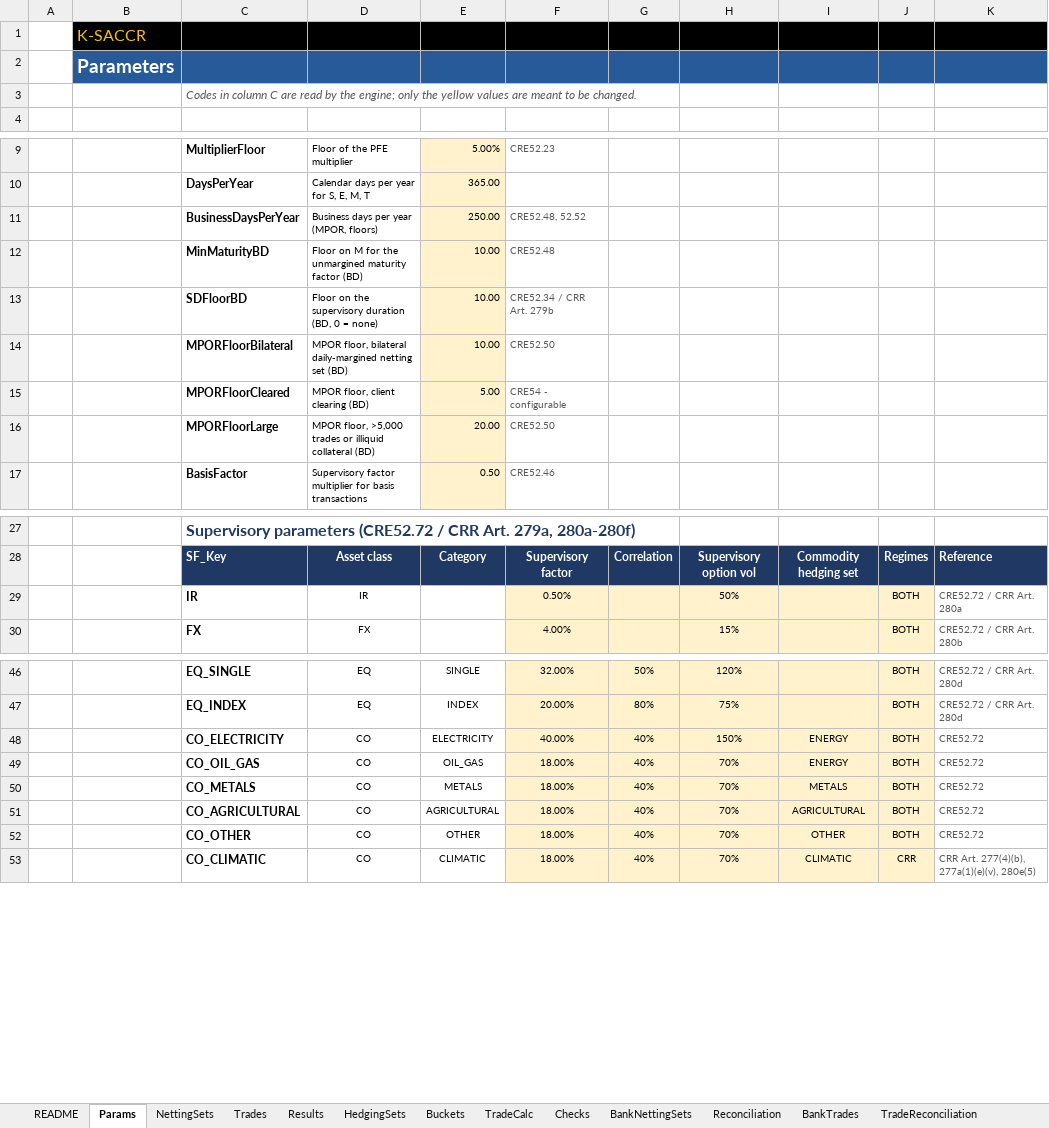
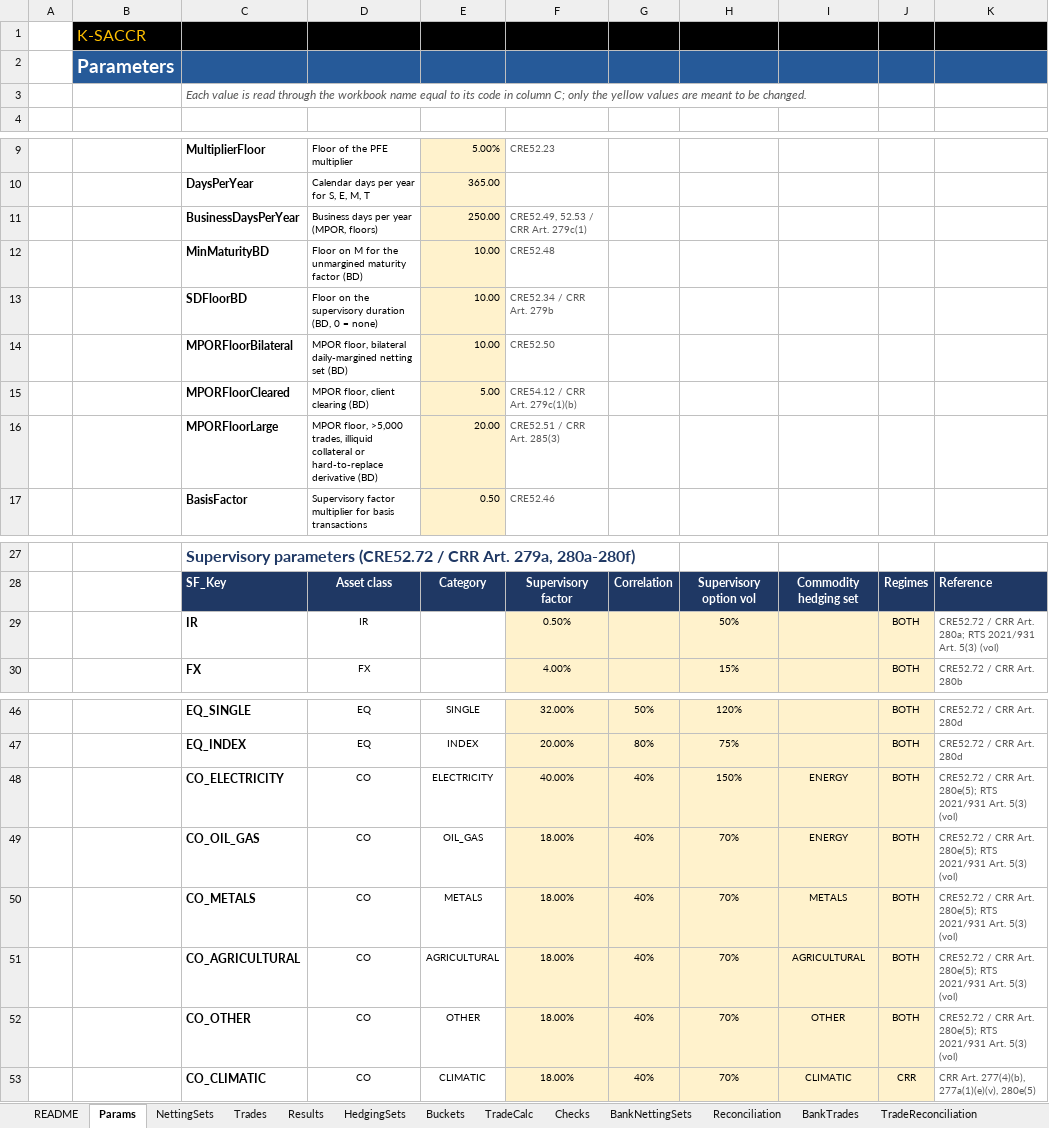
Before and after one commit to danielep71/K-SACCR, an Excel workbook: src/workbook/SACCR_Template.xlsx, sheet Params, drawn as a sheet; only a part is shown, gaps mark what is left out; values as stored, in another font and other column widths than the file's, no borders; conditional formats not drawn; the diff names each change by its address in the sheet, - before the commit and + after, or states it on an @@ line.

Commit message:
Correct template texts that contradict the code or cite the wrong paragraph (#274)
Fixes #273. Corrects template texts (cells, data-validation prompts and
errors) that contradicted the VBA or cited the wrong paragraph: notional,
Trade ID, lambda, SD floor, client-clearing MPOR, Checks and README
behaviour; CRE52.51, 52.49/52.53, 52.17, 52.41, 52.31(1), CRE54.12 and
CRR citations; stale cached statuses, TestCatalogue source classes and
R16 arithmetic, Basel_vs_CRR rows 6, 17, 18, 23, 26-28. Output headers
renamed only where nothing looks them up. CORE_Config comments, the
methodology parameter table and the reconciliation status text are
aligned.

Validated: python tools/check.py passes; cell-by-cell template diff shows
only the intended changes. Excel, verified by the owner on 2026-10-16:
compile, Test_RunAll 8/8 PASS (228 cases, 1,001 checks, 75.2 s),
TestCatalogue, the changed prompts and the status cells.

```diff
--- a/src/workbook/SACCR_Template.xlsx (sheet Params)
+++ b/src/workbook/SACCR_Template.xlsx (sheet Params)
-C3: Codes in column C are read by the engine; only the…
+C3: Each value is read through the workbook name equal to its code in column C; only the…
-F11: CRE52.48, 52.52
+F11: CRE52.49, 52.53 / CRR Art. 279c(1)
-F15: CRE54 - configurable
+F15: CRE54.12 / CRR Art. 279c(1)(b)
-D16: …floor, >5,000 trades or illiquid collateral (BD)
+D16: …floor, >5,000 trades, illiquid collateral or hard-to-replace derivative (BD)
-F16: CRE52.50
+F16: CRE52.51 / CRR Art. 285(3)
-K29: CRE52.72 / CRR Art. 280a
+K29: CRE52.72 / CRR Art. 280a; RTS 2021/931 Art. 5(3) (vol)
-K48:K52: CRE52.72
+K48:K52: CRE52.72 / CRR Art. 280e(5); RTS 2021/931 Art. 5(3) (vol)
```
Also changed, not shown: sheet TestCatalogue, sheet Basel_vs_CRR, sheet README, sheet Trades, sheet Reconciliation, sheet HedgingSets, 8 more sheets, 3 other files.
